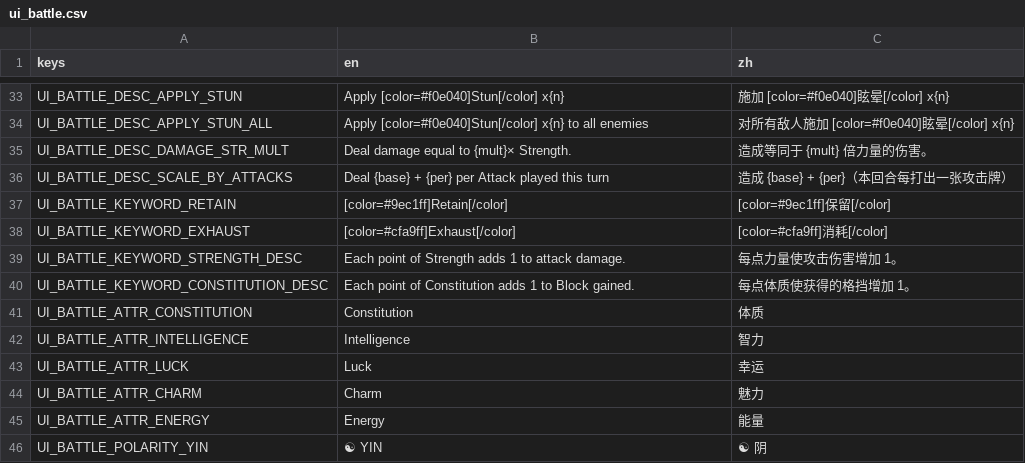
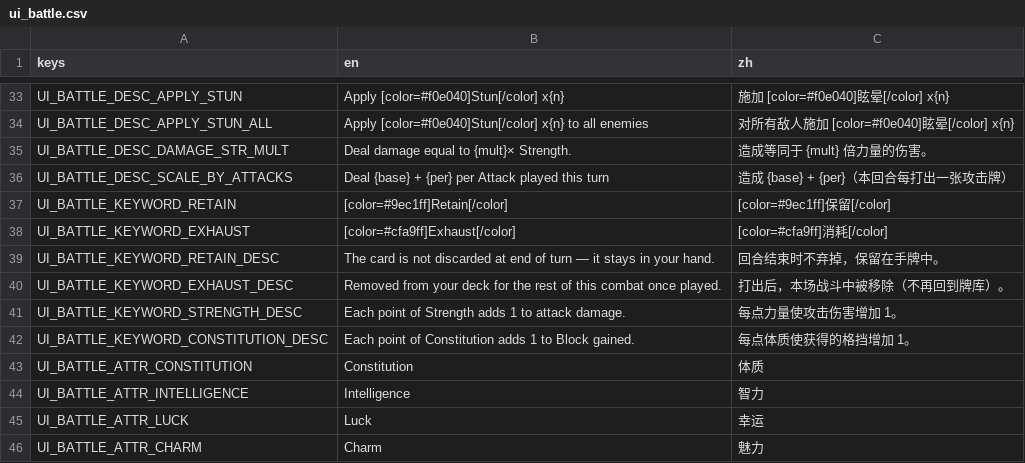
Before and after one commit to Jelly13124/Cardgame, a CSV file: assets/translations/ui_battle.csv, drawn as a sheet; only a part is shown, gaps mark what is left out; the shorter side is filled out with more unchanged rows.

```diff
--- a/assets/translations/ui_battle.csv
+++ b/assets/translations/ui_battle.csv
@@ -38,2 +38,4 @@ UI_BATTLE_KEYWORD_RETAIN,[color=#9ec1ff]Retain[/color],[color=#9ec1ff]保留[/co
 UI_BATTLE_KEYWORD_EXHAUST,[color=#cfa9ff]Exhaust[/color],[color=#cfa9ff]消耗[/color]
+UI_BATTLE_KEYWORD_RETAIN_DESC,The card is not discarded at end of turn — it stays in your hand.,回合结束时不弃掉，保留在手牌中。
+UI_BATTLE_KEYWORD_EXHAUST_DESC,Removed from your deck for the rest of this combat once played.,打出后，本场战斗中被移除（不再回到牌库）。
 UI_BATTLE_KEYWORD_STRENGTH_DESC,Each point of Strength adds 1 to attack damage.,每点力量使攻击伤害增加 1。
```
Also changed, not shown: 1 other file.
